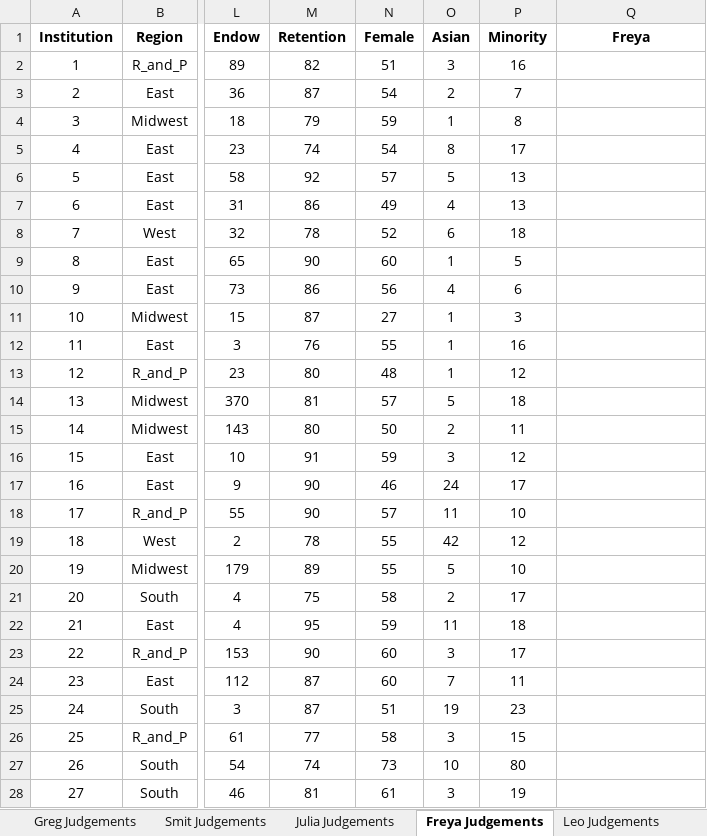
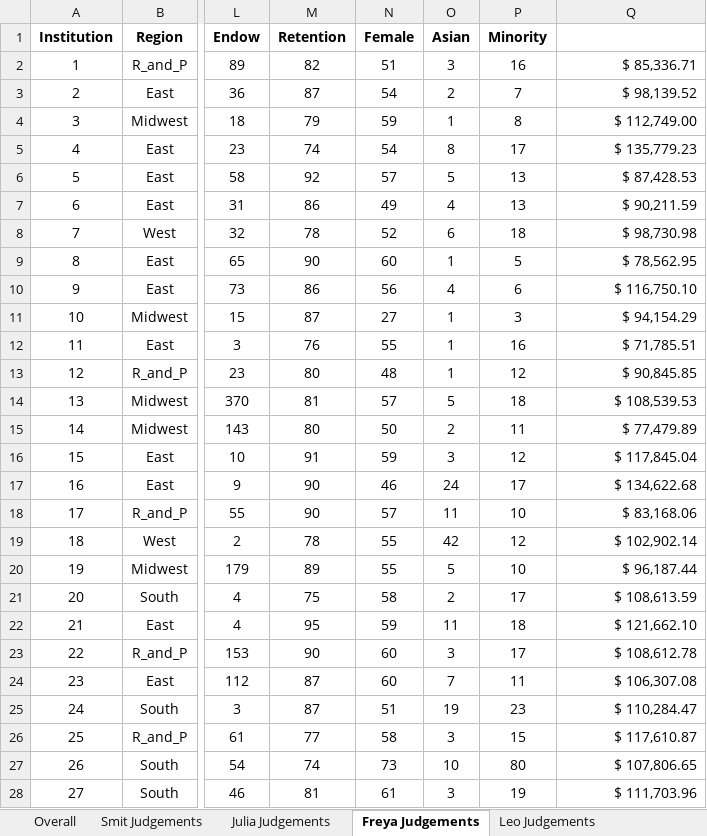
Before and after one commit to hereisjulia/Intermediate_Finance, an Excel workbook: CriticalThinking/predictions.xlsx, sheet Freya Judgements, drawn as a sheet; only a part is shown, gaps mark what is left out; values as stored, in another font and other column widths than the file's, no borders; table styles not drawn; the diff covers the shown part only; the diff names each change by its address in the sheet, - before the commit and + after, or states it on an @@ line.

```diff
--- a/CriticalThinking/predictions.xlsx (sheet Freya Judgements)
+++ b/CriticalThinking/predictions.xlsx (sheet Freya Judgements)
-sheet tab: Greg Judgements
+sheet tab: Overall
@@ Q1 text colour: black → #FFFFFF, alignment: center → left @@
-Q2 (Freya): (empty)
+Q2 (Freya): $ 85,336.71
-Q3 (Freya): (empty)
+Q3 (Freya): $ 98,139.52
-Q4 (Freya): (empty)
+Q4 (Freya): $ 112,749.00
-Q5 (Freya): (empty)
+Q5 (Freya): $ 135,779.23
-Q6 (Freya): (empty)
+Q6 (Freya): $ 87,428.53
-Q7 (Freya): (empty)
+Q7 (Freya): $ 90,211.59
-Q8 (Freya): (empty)
+Q8 (Freya): $ 98,730.98
-Q9 (Freya): (empty)
+Q9 (Freya): $ 78,562.95
-Q10 (Freya): (empty)
+Q10 (Freya): $ 116,750.10
-Q11 (Freya): (empty)
+Q11 (Freya): $ 94,154.29
-Q12 (Freya): (empty)
+Q12 (Freya): $ 71,785.51
-Q13 (Freya): (empty)
+Q13 (Freya): $ 90,845.85
-Q14 (Freya): (empty)
+Q14 (Freya): $ 108,539.53
-Q15 (Freya): (empty)
+Q15 (Freya): $ 77,479.89
-Q16 (Freya): (empty)
+Q16 (Freya): $ 117,845.04
-Q17 (Freya): (empty)
+Q17 (Freya): $ 134,622.68
-Q18 (Freya): (empty)
+Q18 (Freya): $ 83,168.06
-Q19 (Freya): (empty)
+Q19 (Freya): $ 102,902.14
-Q20 (Freya): (empty)
+Q20 (Freya): $ 96,187.44
-Q21 (Freya): (empty)
+Q21 (Freya): $ 108,613.59
-Q22 (Freya): (empty)
+Q22 (Freya): $ 121,662.10
-Q23 (Freya): (empty)
+Q23 (Freya): $ 108,612.78
-Q24 (Freya): (empty)
+Q24 (Freya): $ 106,307.08
-Q25 (Freya): (empty)
+Q25 (Freya): $ 110,284.47
-Q26 (Freya): (empty)
+Q26 (Freya): $ 117,610.87
-Q27 (Freya): (empty)
+Q27 (Freya): $ 107,806.65
-Q28 (Freya): (empty)
+Q28 (Freya): $ 111,703.96
```
Also changed, not shown: 43 edited cells elsewhere in this sheet, sheet Overall, sheet Smit Judgements, 3 other files.
